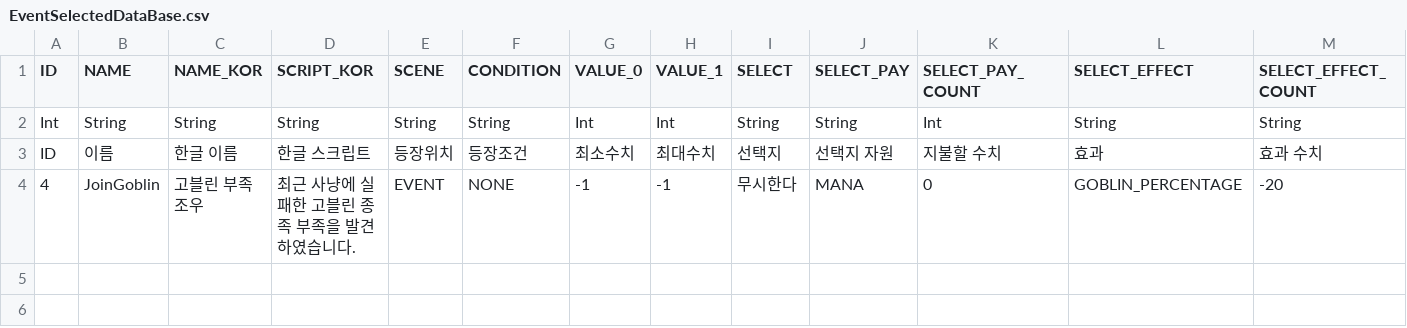
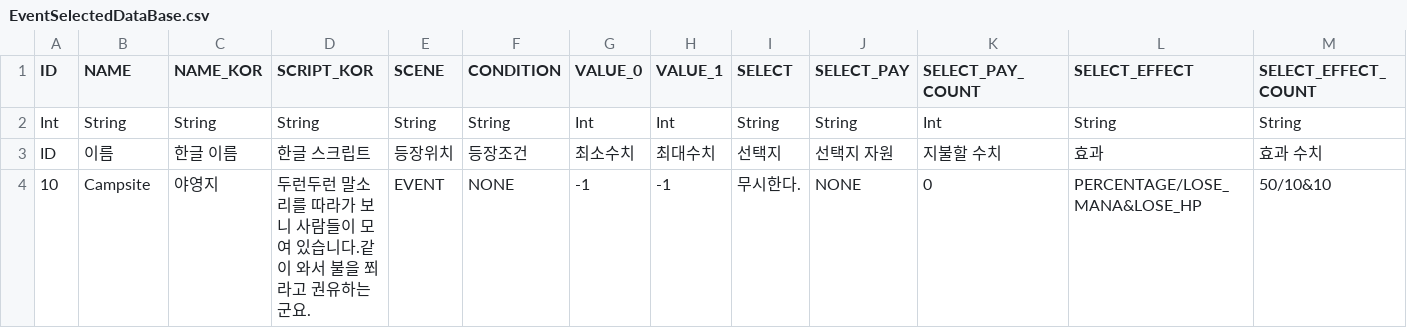
Before and after one commit to CTRL-Defile/DeFile, a CSV file: Assets/Resources/DataBase/EventSelectedDataBase.csv, drawn as a sheet.

```diff
--- a/Assets/Resources/DataBase/EventSelectedDataBase.csv
+++ b/Assets/Resources/DataBase/EventSelectedDataBase.csv
@@ -3,2 +3,2 @@ Int,String,String,String,String,String,Int,Int,String,String,Int,String,String
 ID,이름,한글 이름,한글 스크립트,등장위치,등장조건,최소수치,최대수치,선택지,선택지 자원,지불할 수치,효과,효과 수치
-4,JoinGoblin,고블린 부족 조우,최근 사냥에 실패한 고블린 종족 부족을 발견하였습니다.,EVENT,NONE,-1,-1,무시한다,MANA,0,GOBLIN_PERCENTAGE,-20
+10,Campsite,야영지,두런두런 말소리를 따라가 보니 사람들이 모여 있습니다.같이 와서 불을 쬐라고 권유하는군요.,EVENT,NONE,-1,-1,무시한다.,NONE,0,PERCENTAGE/LOSE_MANA&LOSE_HP,50/10&10
```
Also changed, not shown: 3 other files.
